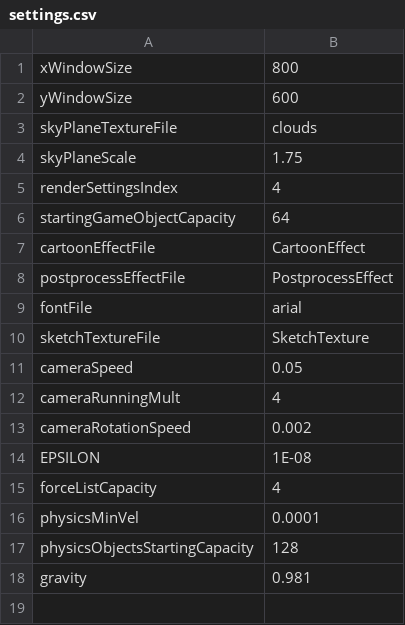
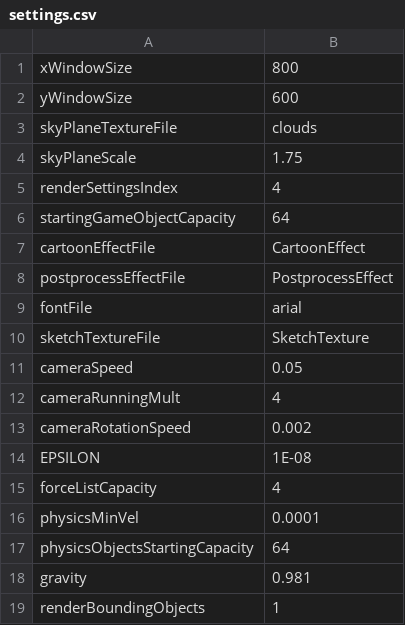
Before and after one commit to jonathantompson/hungrybee, a CSV file: hungrybee/hungrybee/bin/x86/Debug/settings.csv, drawn as a sheet.

Commit message:
Added collidable to gameObjects and made sure collision detection didn't work on these objects

```diff
--- a/hungrybee/hungrybee/bin/x86/Debug/settings.csv
+++ b/hungrybee/hungrybee/bin/x86/Debug/settings.csv
@@ -16,3 +16,4 @@ forceListCapacity,4
 physicsMinVel,0.0001
-physicsObjectsStartingCapacity,128
+physicsObjectsStartingCapacity,64
 gravity,0.981
+renderBoundingObjects,1
```
Also changed, not shown: 36 other files.
